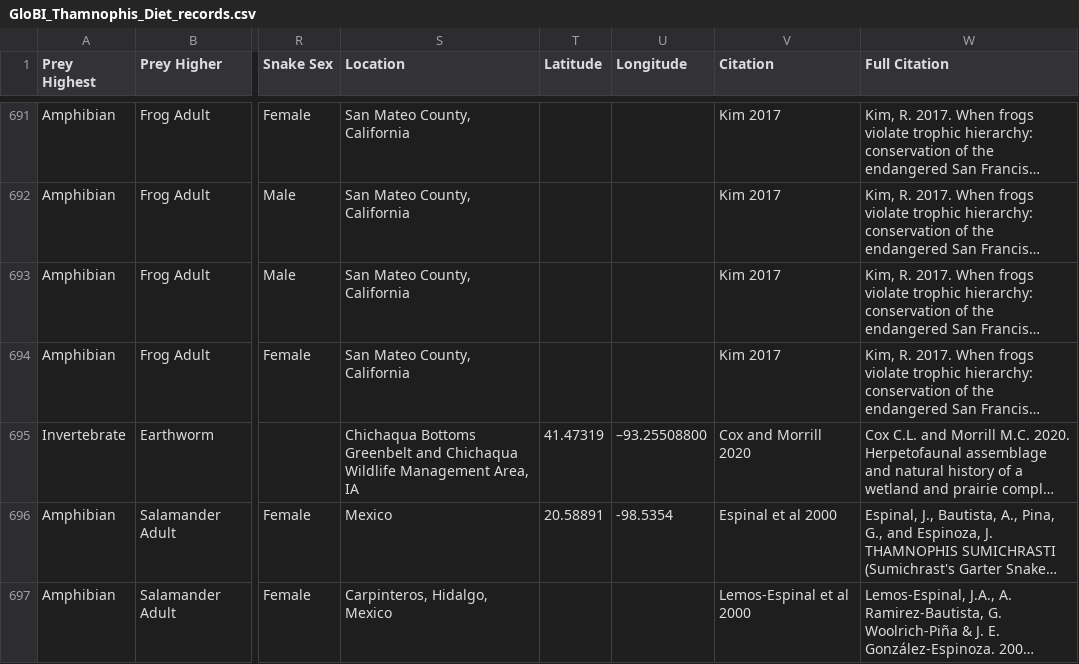
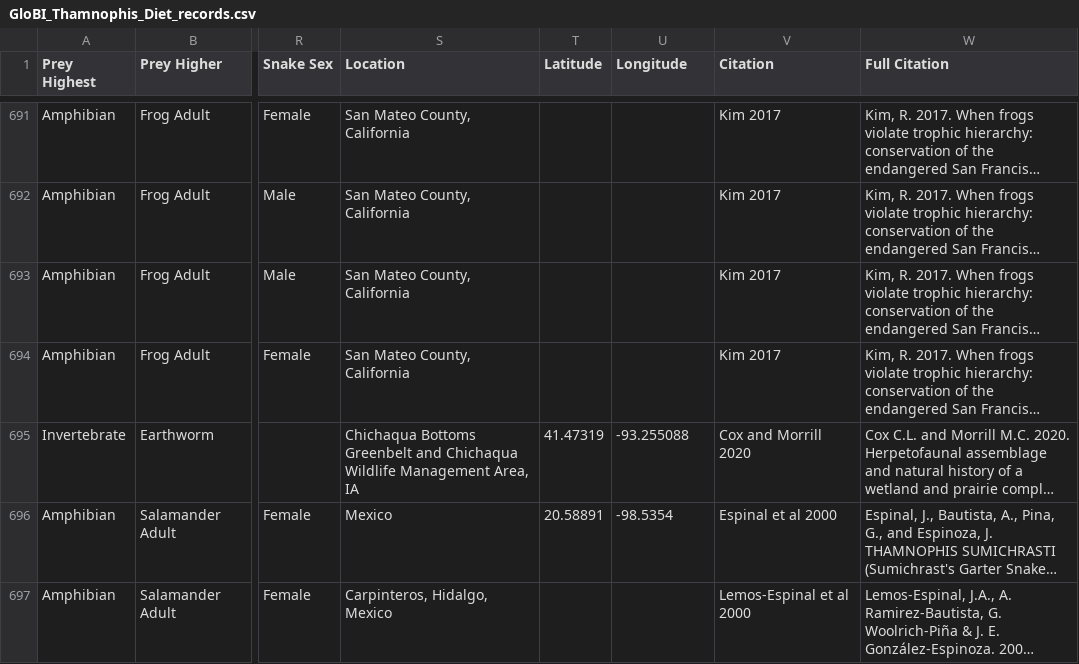
Before and after one commit to theptin/Thamnophis-GloBI, a CSV file: GloBI_Thamnophis_Diet_records.csv, drawn as a sheet; only a part is shown, gaps mark what is left out; long unchanged cells end in …; the diff names each change by its address in the sheet, - before the commit and + after, or states it on an @@ line.

Commit message:
Updated coordinate formatting
Updated coordinate formatting for 1 record

```diff
--- a/GloBI_Thamnophis_Diet_records.csv
+++ b/GloBI_Thamnophis_Diet_records.csv
-U695 (Longitude): –93.25508800
+U695 (Longitude): -93.255088
```
